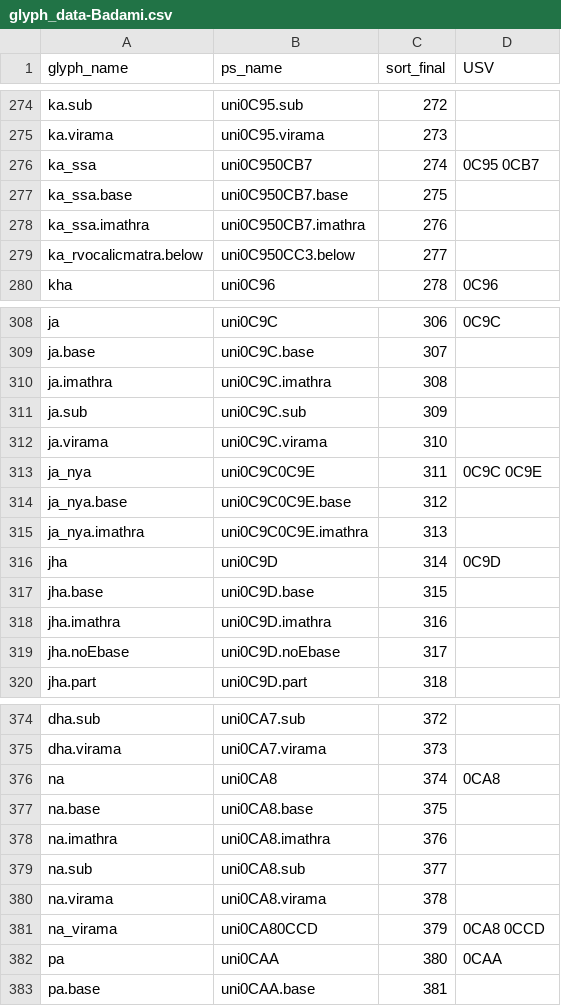
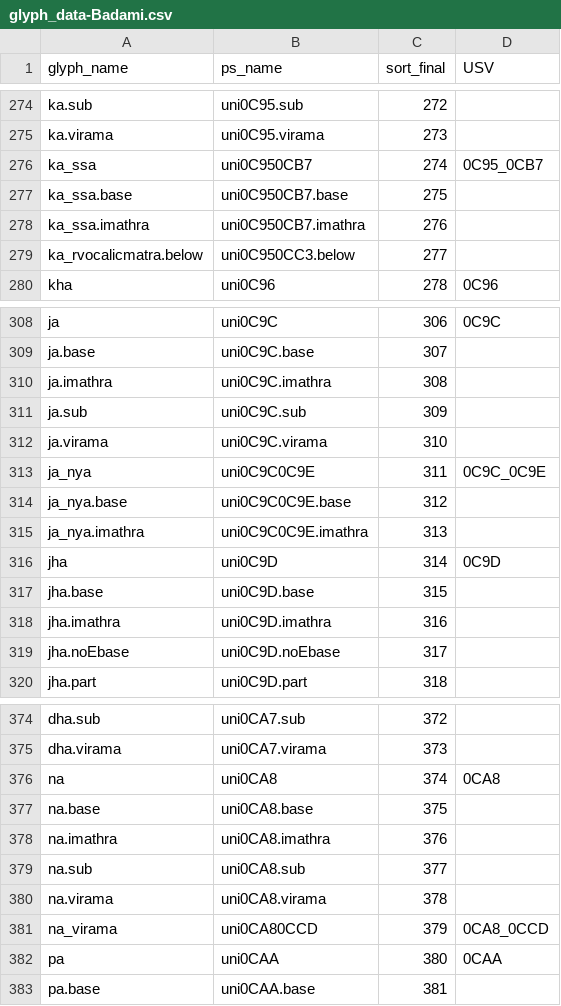
Before and after one commit to nlci/knda-font-badami, a CSV file: source/glyph_data-Badami.csv, drawn as a sheet; only a part is shown, gaps mark what is left out.

```diff
--- a/source/glyph_data-Badami.csv
+++ b/source/glyph_data-Badami.csv
@@ -275,3 +275,3 @@ ka.sub,uni0C95.sub,272,
 ka.virama,uni0C95.virama,273,
-ka_ssa,uni0C950CB7,274,0C95 0CB7
+ka_ssa,uni0C950CB7,274,0C95_0CB7
 ka_ssa.base,uni0C950CB7.base,275,
@@ -312,3 +312,3 @@ ja.sub,uni0C9C.sub,309,
 ja.virama,uni0C9C.virama,310,
-ja_nya,uni0C9C0C9E,311,0C9C 0C9E
+ja_nya,uni0C9C0C9E,311,0C9C_0C9E
 ja_nya.base,uni0C9C0C9E.base,312,
@@ -380,3 +380,3 @@ na.sub,uni0CA8.sub,377,
 na.virama,uni0CA8.virama,378,
-na_virama,uni0CA80CCD,379,0CA8 0CCD
+na_virama,uni0CA80CCD,379,0CA8_0CCD
 pa,uni0CAA,380,0CAA
```
Also changed, not shown: source/glyph_data-Kaveri.csv.
